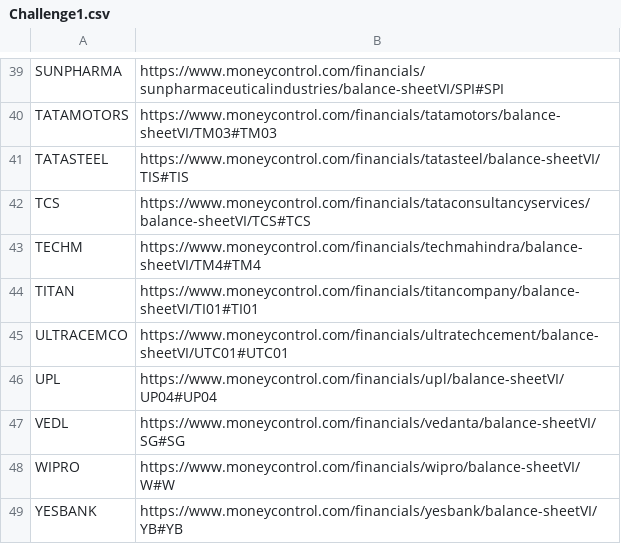
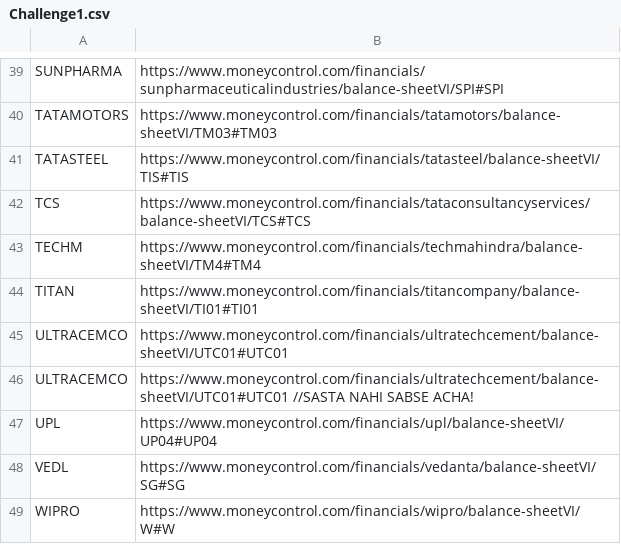
Before and after one commit to anujkap/VIT_Hack, a CSV file: Challenge1/Challenge1.csv, drawn as a sheet; only a part is shown, gaps mark what is left out; the shorter side is filled out with more unchanged rows.

Commit message:
Update Challenge1.csv

```diff
--- a/Challenge1/Challenge1.csv
+++ b/Challenge1/Challenge1.csv
@@ -45,2 +45,3 @@ TITAN,https://www.moneycontrol.com/financials/titancompany/balance-sheetVI/TI01#
 ULTRACEMCO,https://www.moneycontrol.com/financials/ultratechcement/balance-sheetVI/UTC01#UTC01
+ULTRACEMCO,https://www.moneycontrol.com/financials/ultratechcement/balance-sheetVI/UTC01#UTC01 //SASTA NAHI SABSE ACHA!
 UPL,https://www.moneycontrol.com/financials/upl/balance-sheetVI/UP04#UP04
```
